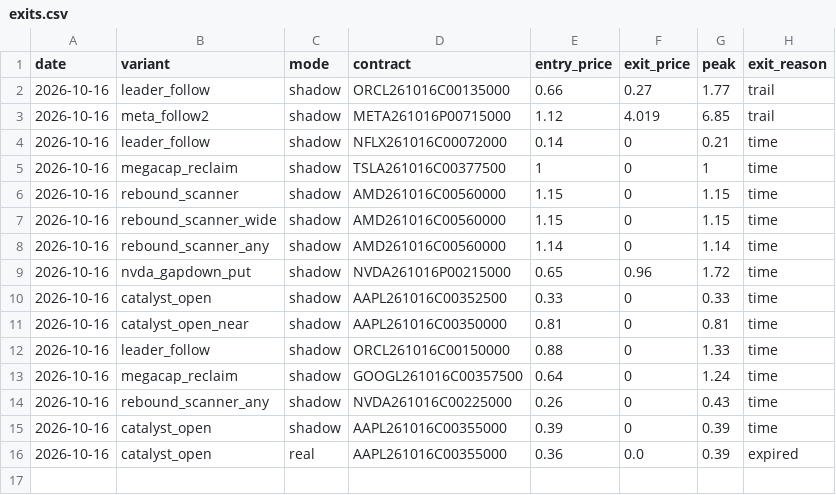
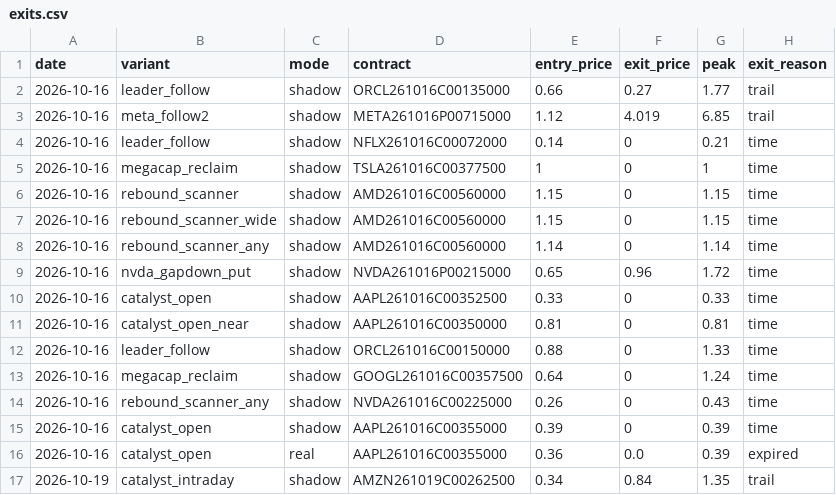
Before and after one commit to Cao-YMGG/Zero-or-Hero, a CSV file: journal/exits.csv, drawn as a sheet; the diff names each change by its address in the sheet, - before the commit and + after, or states it on an @@ line.

```diff
--- a/journal/exits.csv
+++ b/journal/exits.csv
+row 17: 2026-10-19 | catalyst_intraday | shadow | AMZN261019C00262500 | 0.34 | 0.84 | 1.35 | trail
```
Also changed, not shown: journal/trades.csv, 3 other files.
